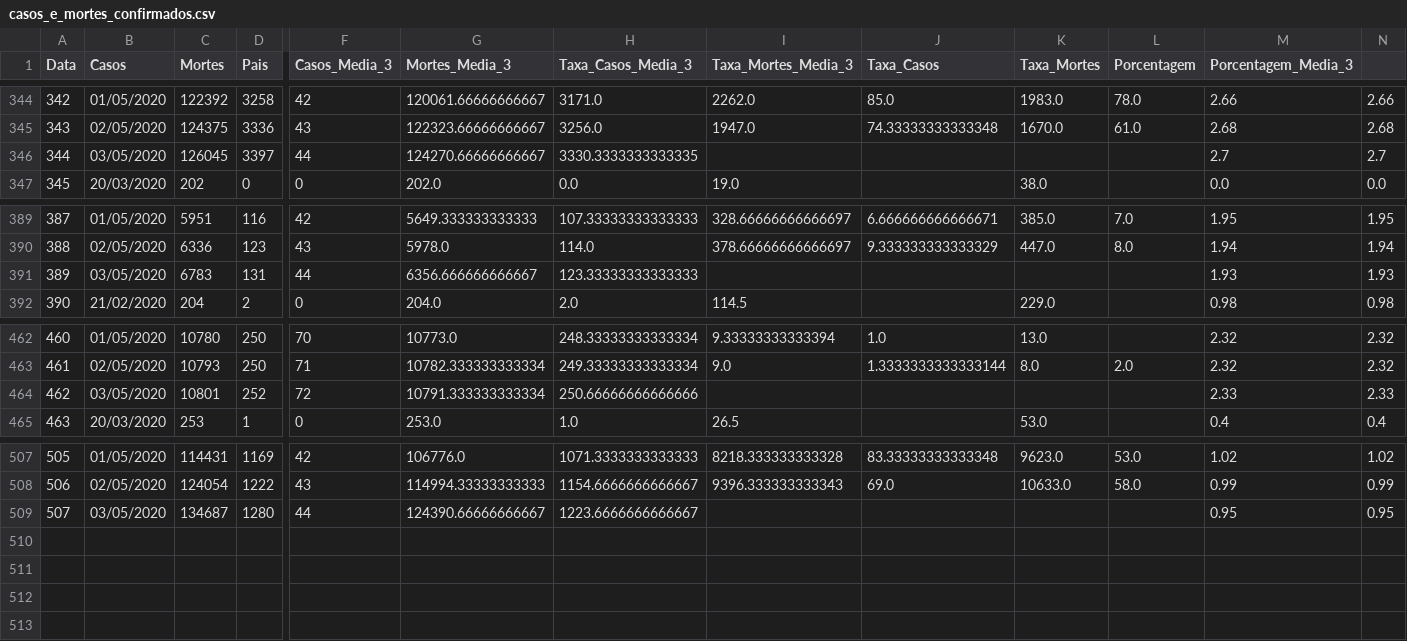
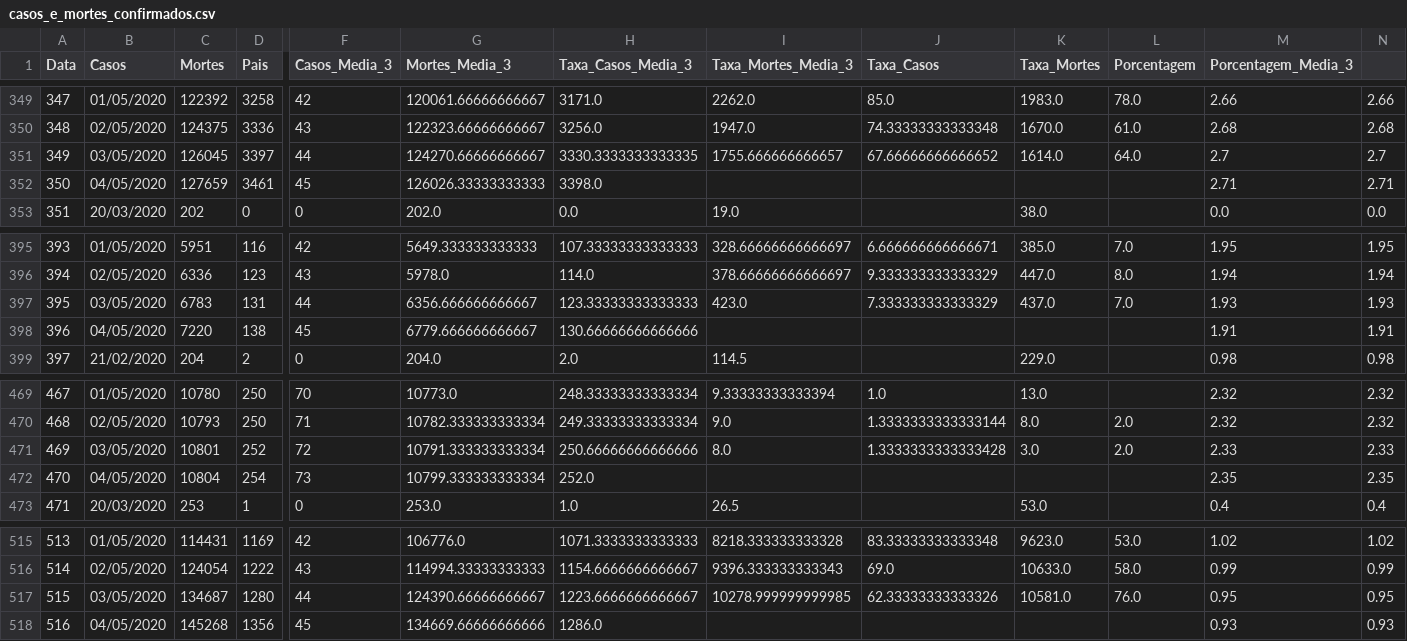
Before and after one commit to HenriqueCCdA/Covid-19, a CSV file: notebook/casos_e_mortes_confirmados.csv, drawn as a sheet; only a part is shown, gaps mark what is left out; addresses are those after the commit; rows hold the shown columns only; the diff covers the shown part only; the diff names each change by its address in the sheet, - before the commit and + after, or states it on an @@ line.

```diff
--- a/notebook/casos_e_mortes_confirmados.csv
+++ b/notebook/casos_e_mortes_confirmados.csv
@@ column A (Data) renumbered between rows 63 and 517 @@
-I351 (Taxa_Mortes_Media_3): (empty)
+I351 (Taxa_Mortes_Media_3): 1755.666666666657
-J351 (Taxa_Casos): (empty)
+J351 (Taxa_Casos): 67.66666666666652
-K351 (Taxa_Mortes): (empty)
+K351 (Taxa_Mortes): 1614.0
-L351 (Porcentagem): (empty)
+L351 (Porcentagem): 64.0
+row 352: 350 | 04/05/2020 | 127659 | 3461 | 45 | 126026.33333333333 | 3398.0 |  |  |  |  | 2.71 | 2.71
-I397 (Taxa_Mortes_Media_3): (empty)
+I397 (Taxa_Mortes_Media_3): 423.0
-J397 (Taxa_Casos): (empty)
+J397 (Taxa_Casos): 7.333333333333329
-K397 (Taxa_Mortes): (empty)
+K397 (Taxa_Mortes): 437.0
-L397 (Porcentagem): (empty)
+L397 (Porcentagem): 7.0
+row 398: 396 | 04/05/2020 | 7220 | 138 | 45 | 6779.666666666667 | 130.66666666666666 |  |  |  |  | 1.91 | 1.91
-I471 (Taxa_Mortes_Media_3): (empty)
+I471 (Taxa_Mortes_Media_3): 8.0
-J471 (Taxa_Casos): (empty)
+J471 (Taxa_Casos): 1.3333333333333428
-K471 (Taxa_Mortes): (empty)
+K471 (Taxa_Mortes): 3.0
-L471 (Porcentagem): (empty)
+L471 (Porcentagem): 2.0
+row 472: 470 | 04/05/2020 | 10804 | 254 | 73 | 10799.333333333334 | 252.0 |  |  |  |  | 2.35 | 2.35
-I517 (Taxa_Mortes_Media_3): (empty)
+I517 (Taxa_Mortes_Media_3): 10278.999999999985
-J517 (Taxa_Casos): (empty)
+J517 (Taxa_Casos): 62.33333333333326
-K517 (Taxa_Mortes): (empty)
+K517 (Taxa_Mortes): 10581.0
-L517 (Porcentagem): (empty)
+L517 (Porcentagem): 76.0
+row 518: 516 | 04/05/2020 | 145268 | 1356 | 45 | 134669.66666666666 | 1286.0 |  |  |  |  | 0.93 | 0.93
```
Also changed, not shown: 5 added rows and 20 edited cells elsewhere in this file, 11 other files.
